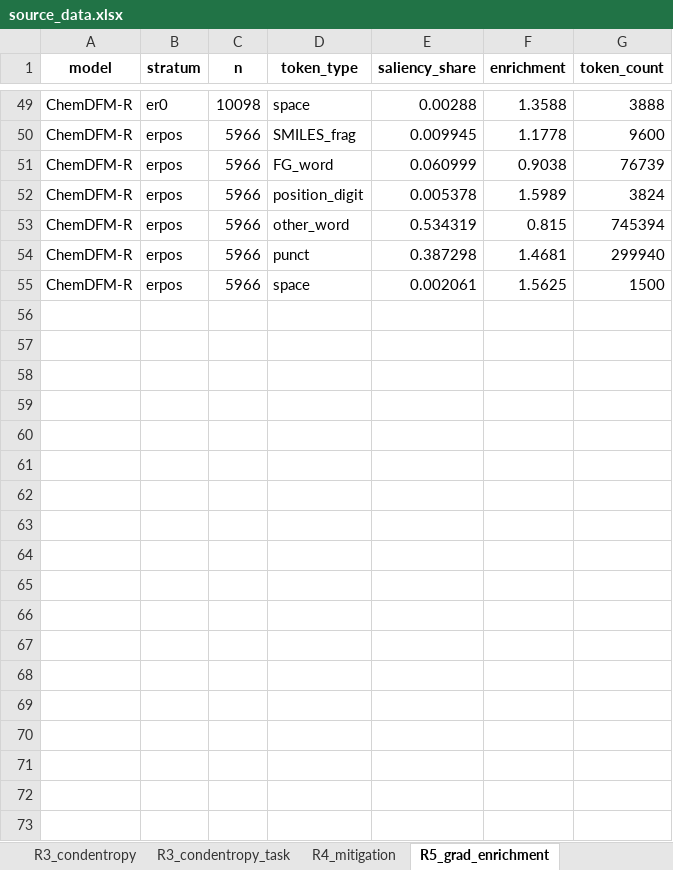
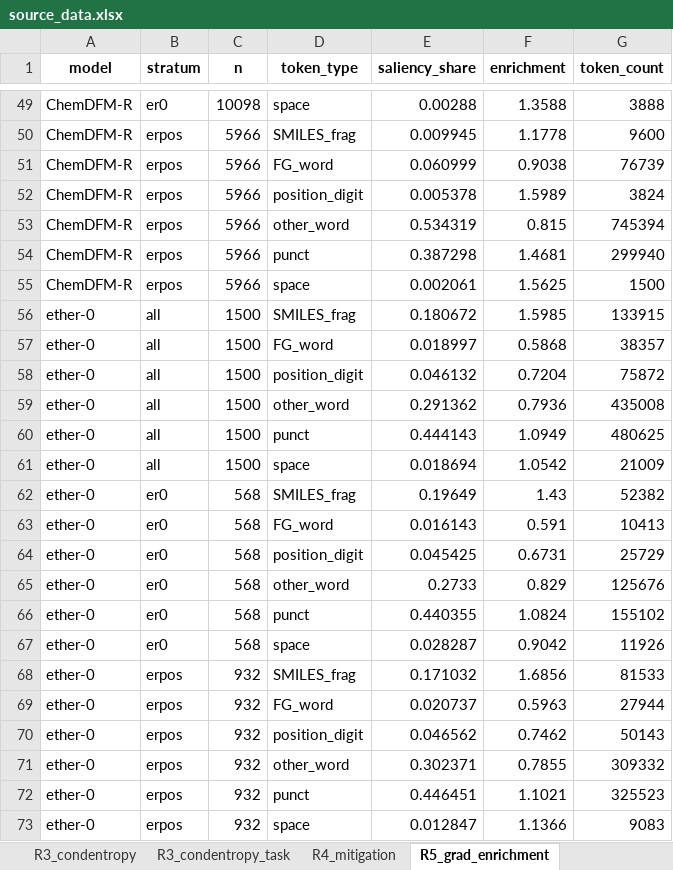
Before and after one commit to phenixace/MolReHallu, an Excel workbook: data/source_data.xlsx, sheet R5_grad_enrichment, drawn as a sheet; only a part is shown, gaps mark what is left out; values as stored, in another font and other column widths than the file's, no borders; the diff names each change by its address in the sheet, - before the commit and + after, or states it on an @@ line.

```diff
--- a/data/source_data.xlsx (sheet R5_grad_enrichment)
+++ b/data/source_data.xlsx (sheet R5_grad_enrichment)
+row 56: ether-0 | all | 1500 | SMILES_frag | 0.180672 | 1.5985 | 133915
+row 57: ether-0 | all | 1500 | FG_word | 0.018997 | 0.5868 | 38357
+row 58: ether-0 | all | 1500 | position_digit | 0.046132 | 0.7204 | 75872
+row 59: ether-0 | all | 1500 | other_word | 0.291362 | 0.7936 | 435008
+row 60: ether-0 | all | 1500 | punct | 0.444143 | 1.0949 | 480625
+row 61: ether-0 | all | 1500 | space | 0.018694 | 1.0542 | 21009
+row 62: ether-0 | er0 | 568 | SMILES_frag | 0.19649 | 1.43 | 52382
+row 63: ether-0 | er0 | 568 | FG_word | 0.016143 | 0.591 | 10413
+row 64: ether-0 | er0 | 568 | position_digit | 0.045425 | 0.6731 | 25729
+row 65: ether-0 | er0 | 568 | other_word | 0.2733 | 0.829 | 125676
+row 66: ether-0 | er0 | 568 | punct | 0.440355 | 1.0824 | 155102
+row 67: ether-0 | er0 | 568 | space | 0.028287 | 0.9042 | 11926
+row 68: ether-0 | erpos | 932 | SMILES_frag | 0.171032 | 1.6856 | 81533
+row 69: ether-0 | erpos | 932 | FG_word | 0.020737 | 0.5963 | 27944
+row 70: ether-0 | erpos | 932 | position_digit | 0.046562 | 0.7462 | 50143
+row 71: ether-0 | erpos | 932 | other_word | 0.302371 | 0.7855 | 309332
+row 72: ether-0 | erpos | 932 | punct | 0.446451 | 1.1021 | 325523
+row 73: ether-0 | erpos | 932 | space | 0.012847 | 1.1366 | 9083
```
Also changed, not shown: sheet R5_token_examples, sheet R5_region_attention, 25 other files.
